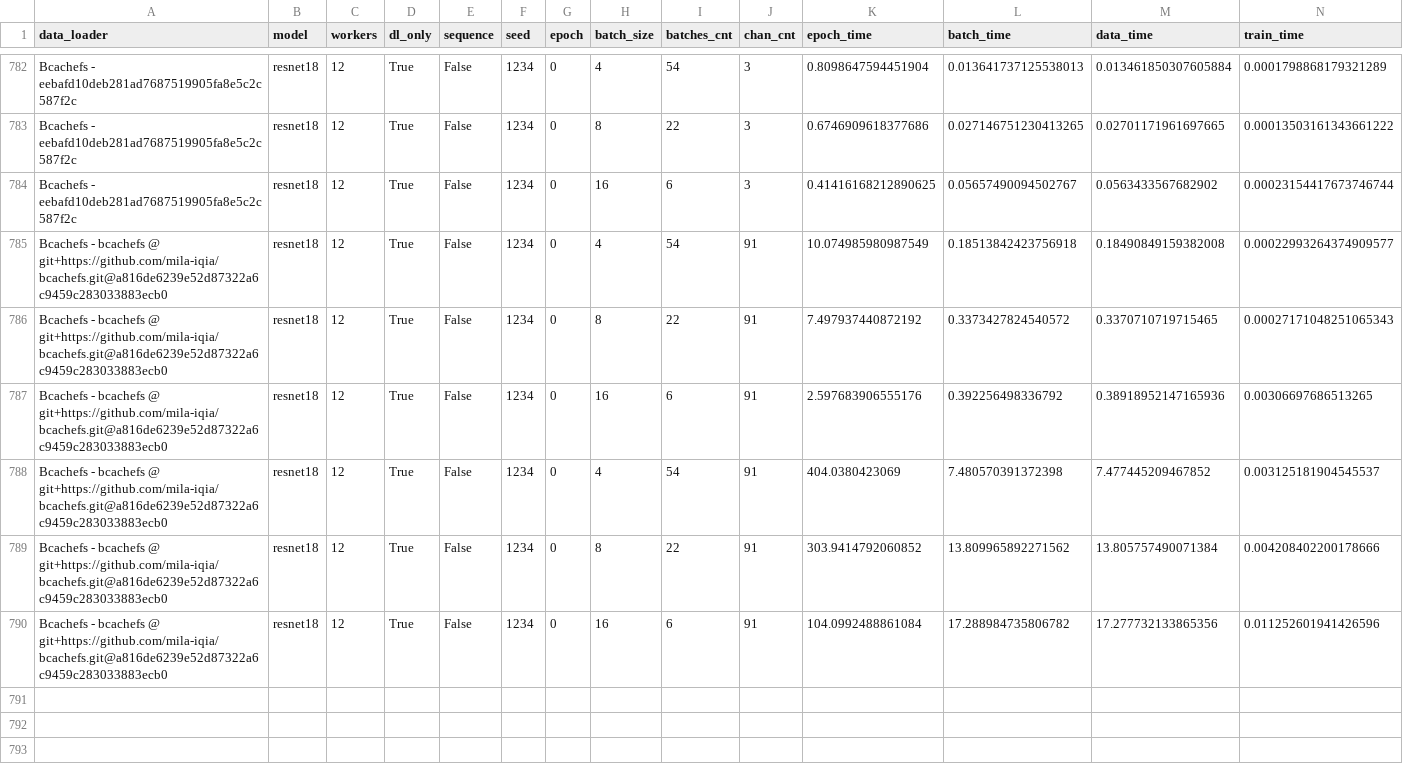
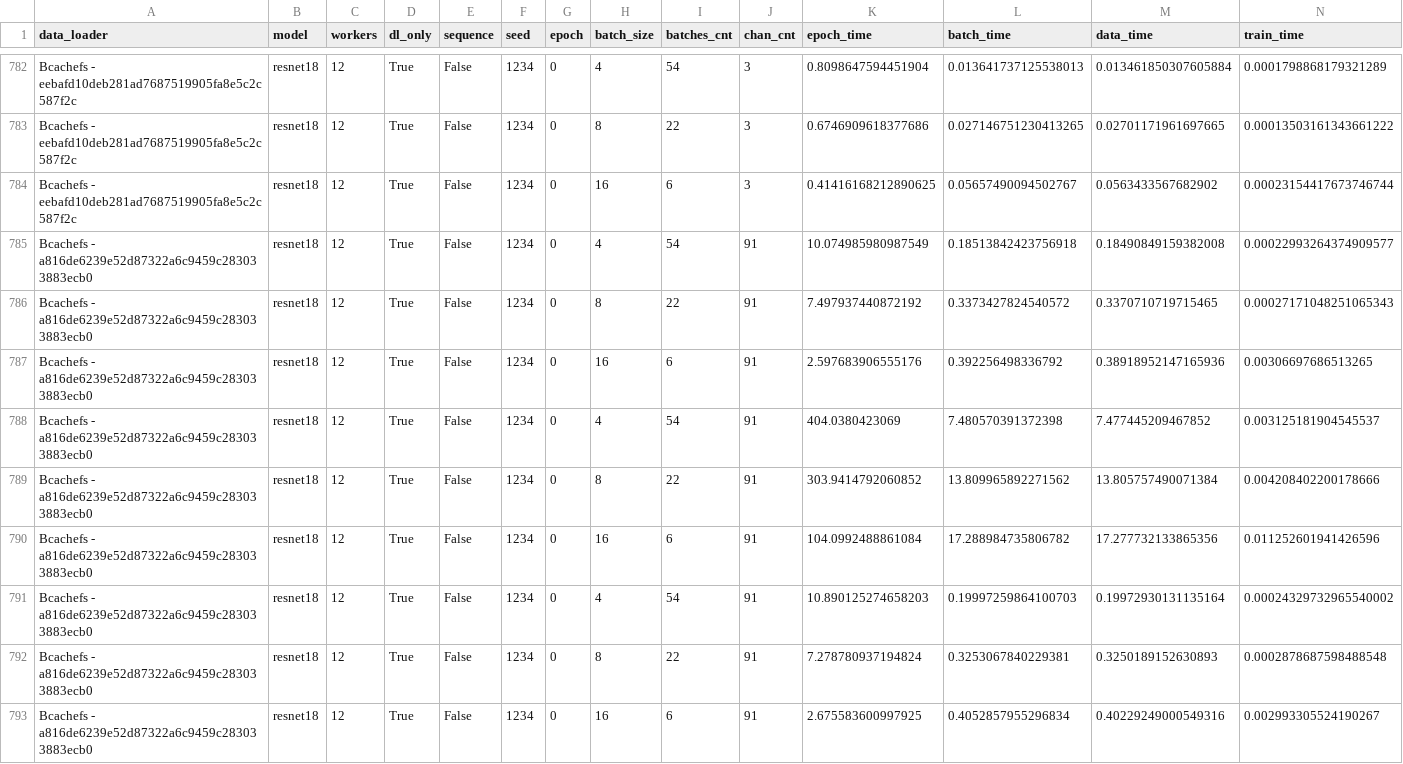
Before and after one commit to satyaog/Benzina_bench, a CSV file: results/dn-a001/bcachefs_drd_measures.csv, drawn as a sheet; only a part is shown, gaps mark what is left out; rows hold the shown columns only; the diff names each change by its address in the sheet, - before the commit and + after, or states it on an @@ line.

```diff
--- a/results/dn-a001/bcachefs_drd_measures.csv
+++ b/results/dn-a001/bcachefs_drd_measures.csv
-A785:A790 (data_loader): Bcachefs - bcachefs @ git+https://github.com/mila-iqia/bcachefs.git@a816de6239e52d87322a6c9459c283033883ecb0
+A785:A790 (data_loader): Bcachefs - a816de6239e52d87322a6c9459c283033883ecb0
+row 791: Bcachefs - a816de6239e52d87322a6c9459c283033883ecb0 | resnet18 | 12 | True | False | 1234 | 0 | 4 | 54 | 91 | 10.890125274658203 | 0.19997259864100703 | 0.19972930131135164 | 0.00024329732965540002
+row 792: Bcachefs - a816de6239e52d87322a6c9459c283033883ecb0 | resnet18 | 12 | True | False | 1234 | 0 | 8 | 22 | 91 | 7.278780937194824 | 0.3253067840229381 | 0.3250189152630893 | 0.0002878687598488548
+row 793: Bcachefs - a816de6239e52d87322a6c9459c283033883ecb0 | resnet18 | 12 | True | False | 1234 | 0 | 16 | 6 | 91 | 2.675583600997925 | 0.4052857955296834 | 0.40229249000549316 | 0.002993305524190267
```
Also changed, not shown: results/dn-a001/hdf5_drd_measures.csv, 1 other file.
